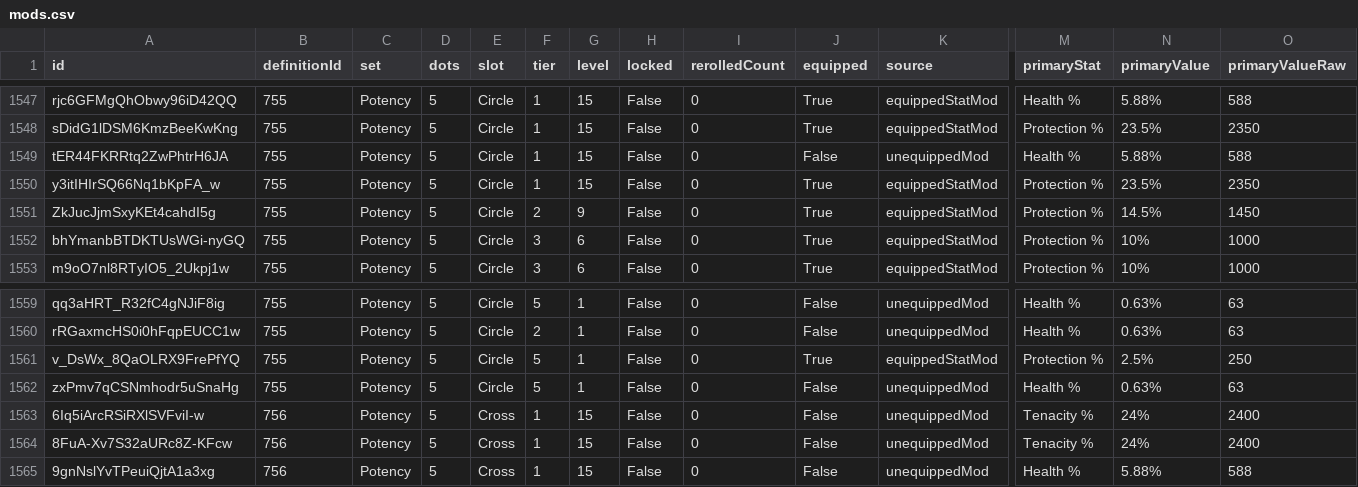
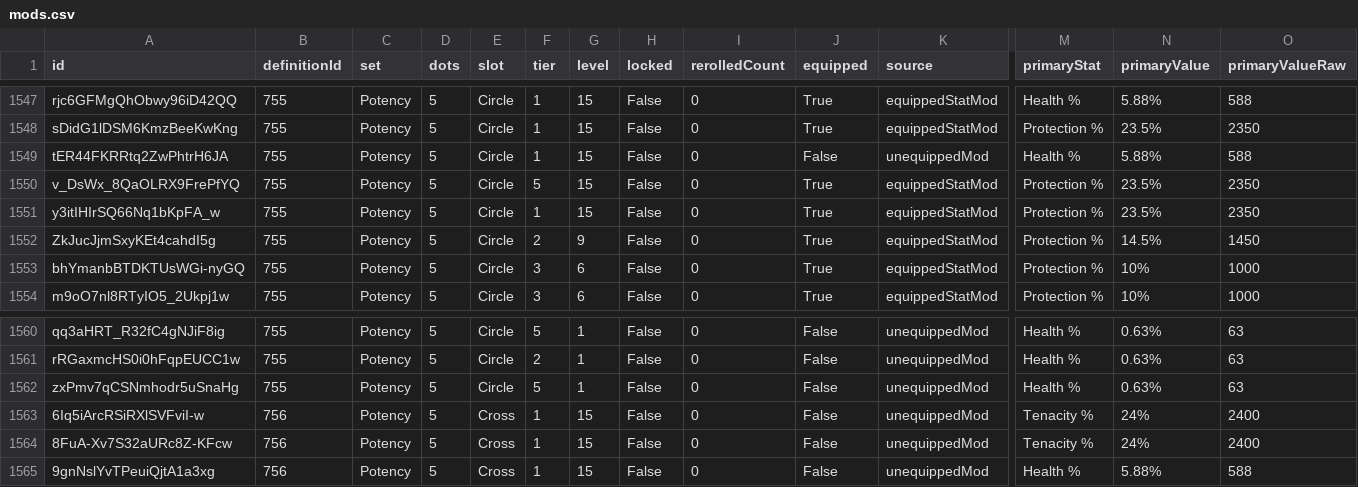
Before and after one commit to vhontebh-arch/swgoh, a CSV file: mods.csv, drawn as a sheet; only a part is shown, gaps mark what is left out; removed rows and columns are numbered as before the commit, all else as after; rows hold the shown columns only; the diff names each change by its address in the sheet, - before the commit and + after, or states it on an @@ line.

```diff
--- a/mods.csv
+++ b/mods.csv
+row 1550: v_DsWx_8QaOLRX9FrePfYQ | 755 | Potency | 5 | Circle | 5 | 15 | False | 0 | True | equippedStatMod | Protection % | 23.5% | 2350
-row 1561: v_DsWx_8QaOLRX9FrePfYQ | 755 | Potency | 5 | Circle | 5 | 1 | False | 0 | True | equippedStatMod | Protection % | 2.5% | 250
```
Also changed, not shown: 1 other file.
